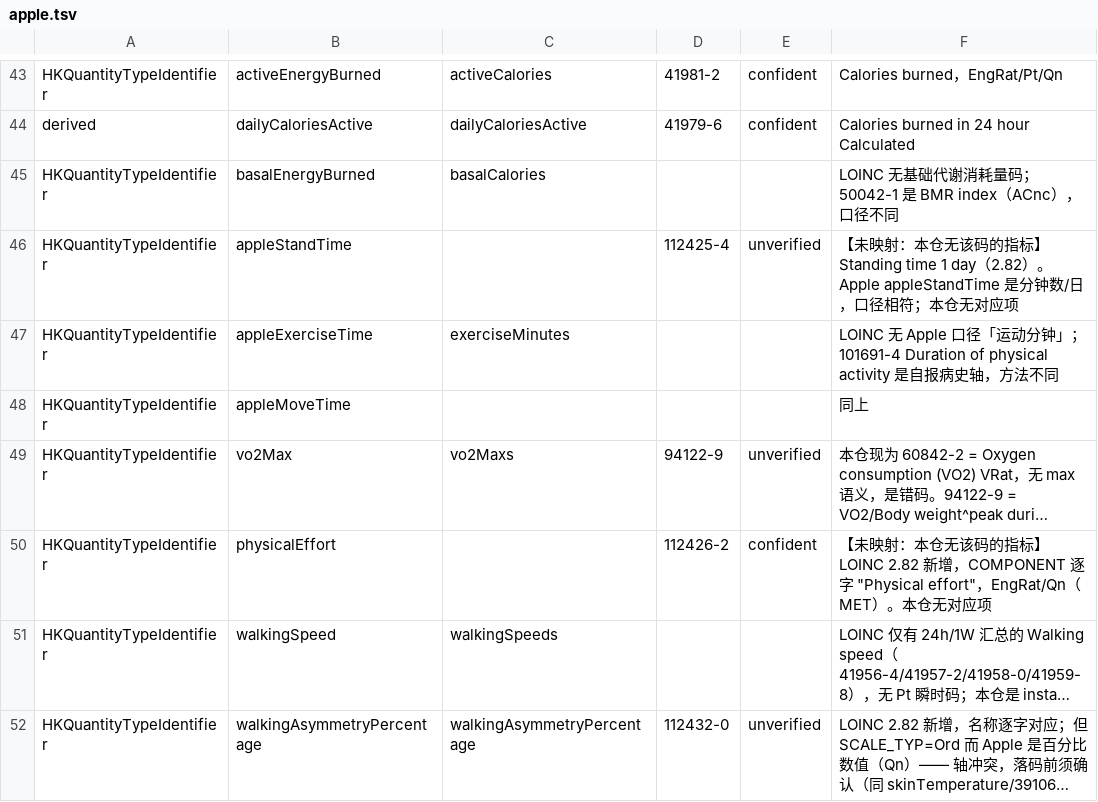
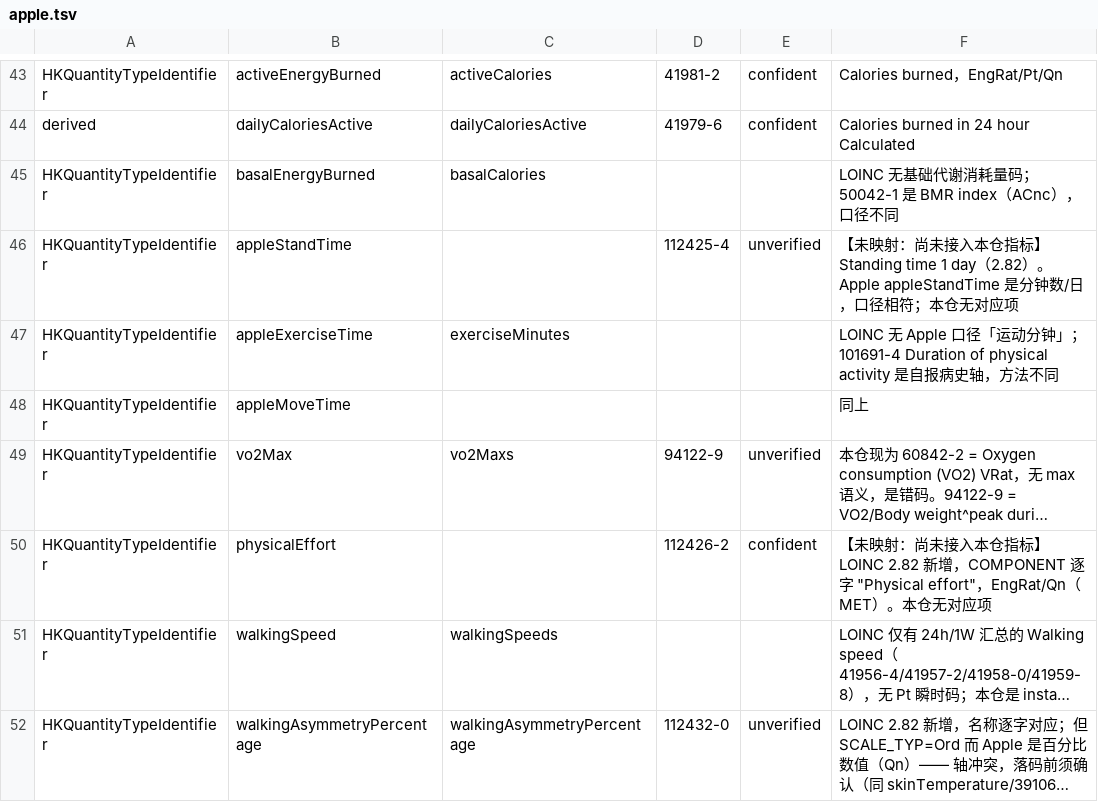
Before and after one commit to Originhhh/mirobody, a TSV file: mirobody/res/crosswalks/apple.tsv, drawn as a sheet; only a part is shown, gaps mark what is left out; long unchanged cells end in …; the diff names each change by its address in the sheet, - before the commit and + after, or states it on an @@ line.

```diff
--- a/mirobody/res/crosswalks/apple.tsv
+++ b/mirobody/res/crosswalks/apple.tsv
-F46: …未映射：本仓无该码的指标】…
+F46: …未映射：尚未接入本仓指标】…
-F50: …未映射：本仓无该码的指标】…
+F50: …未映射：尚未接入本仓指标】…
```
Also changed, not shown: mirobody/res/crosswalks/fitbit.tsv, mirobody/res/crosswalks/health_connect.tsv, 9 other files.
